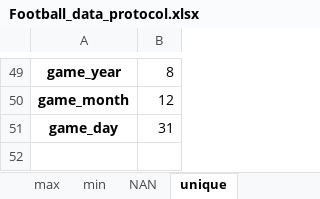
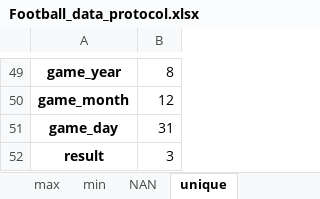
Before and after one commit to Eitan-Bluer/ML_Football_DS18, an Excel workbook: result/Football_data_protocol.xlsx, sheet unique, drawn as a sheet; only a part is shown, gaps mark what is left out; values as stored, in another font and other column widths than the file's, no borders; the diff names each change by its address in the sheet, - before the commit and + after, or states it on an @@ line.

```diff
--- a/result/Football_data_protocol.xlsx (sheet unique)
+++ b/result/Football_data_protocol.xlsx (sheet unique)
+row 52: result | 3
```
Also changed, not shown: sheet NAN, sheet min, sheet max, sheet data_type, 8 other files.
